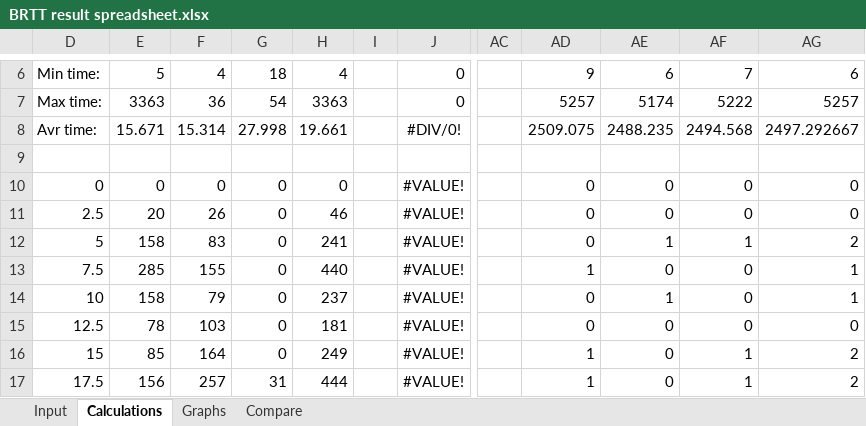
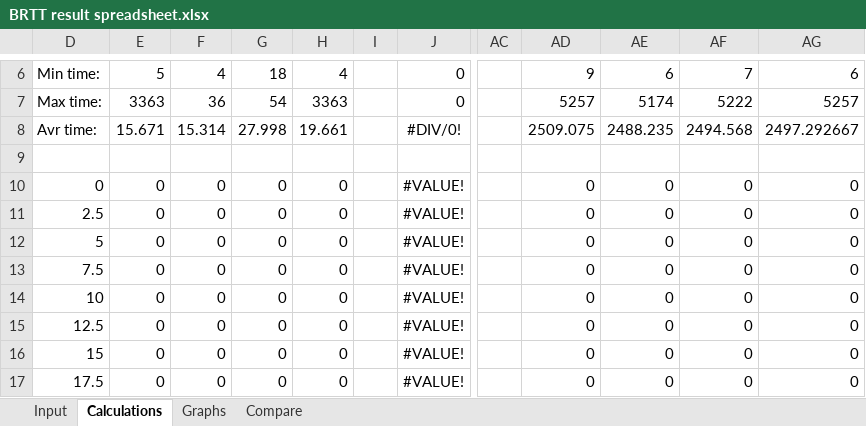
Before and after one commit to sondrfos/TTK4147, an Excel workbook: Øving 5/BRTT result spreadsheet.xlsx, sheet Calculations, drawn as a sheet; only a part is shown, gaps mark what is left out; values as stored, in another font and other column widths than the file's, no borders; the diff covers the shown part only; the diff names each change by its address in the sheet, - before the commit and + after, or states it on an @@ line.

```diff
--- a/Øving 5/BRTT result spreadsheet.xlsx (sheet Calculations)
+++ b/Øving 5/BRTT result spreadsheet.xlsx (sheet Calculations)
-E11: 20
+E11: 0
-F11: 26
+F11: 0
-H11: 46
+H11: 0
-E12: 158
+E12: 0
-F12: 83
+F12: 0
-H12: 241
+H12: 0
-AE12: 1
+AE12: 0
-AF12: 1
+AF12: 0
-AG12: 2
+AG12: 0
-E13: 285
+E13: 0
-F13: 155
+F13: 0
-H13: 440
+H13: 0
-AD13: 1
+AD13: 0
-AG13:AG14: 1
+AG13:AG14: 0
-E14: 158
+E14: 0
-F14: 79
+F14: 0
-H14: 237
+H14: 0
-AE14: 1
+AE14: 0
-E15: 78
+E15: 0
-F15: 103
+F15: 0
-H15: 181
+H15: 0
-E16: 85
+E16: 0
-F16: 164
+F16: 0
-H16: 249
+H16: 0
-AD16:AD17: 1
+AD16:AD17: 0
-AF16:AF17: 1
+AF16:AF17: 0
-AG16:AG17: 2
+AG16:AG17: 0
-E17: 156
+E17: 0
-F17: 257
+F17: 0
-G17: 31
+G17: 0
-H17: 444
+H17: 0
```
Also changed, not shown: 59 edited cells elsewhere in this sheet, charts or pictures, Øving 5/BRTT result spreadsheet(1).xlsx, Øving 6/BRTT result spreadsheet(1) figurer virker ikke.xlsx, 7 other files.
